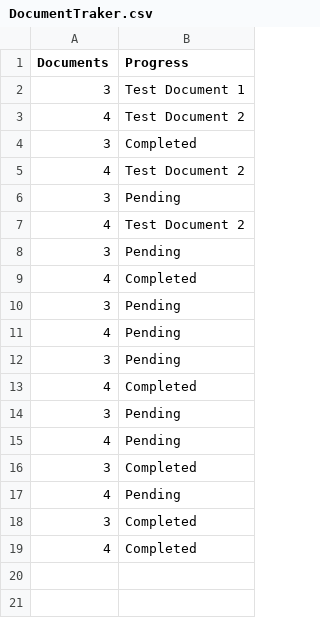
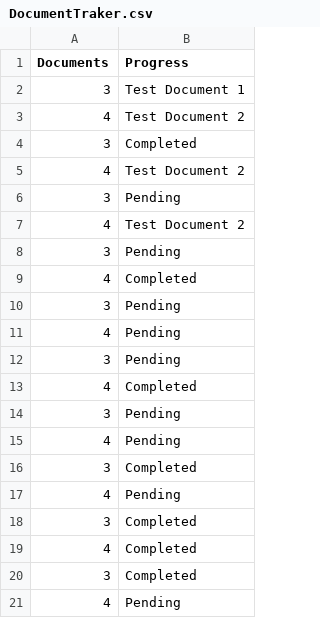
Before and after one commit to AhmadSidaoui/ahmadsidaoui.github.io, a CSV file: DocumentTraker.csv, drawn as a sheet; the diff names each change by its address in the sheet, - before the commit and + after, or states it on an @@ line.

Commit message:
Update DocumentTraker.csv via server

```diff
--- a/DocumentTraker.csv
+++ b/DocumentTraker.csv
+row 20: 3 | Completed
+row 21: 4 | Pending
```
